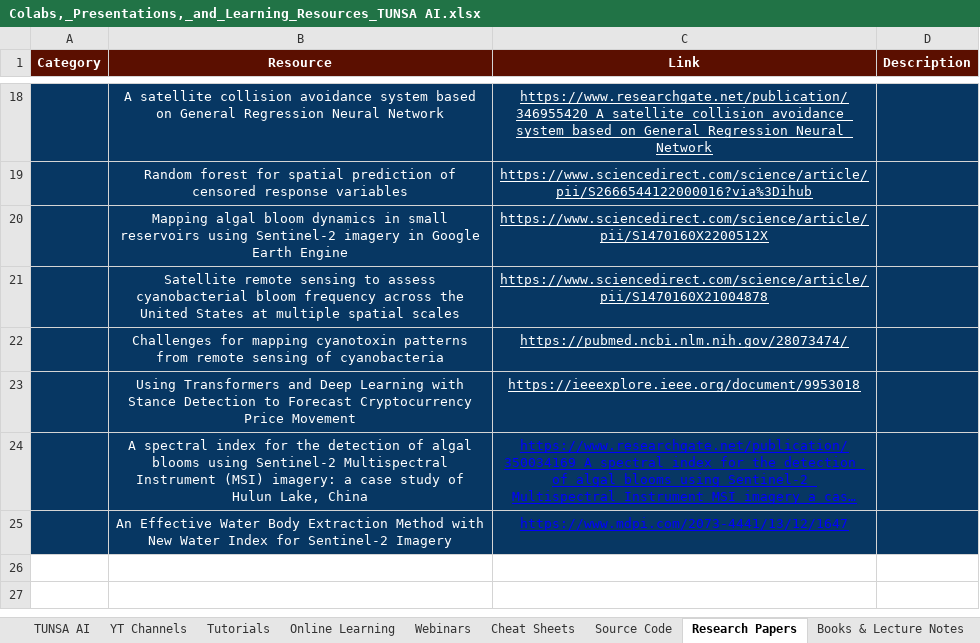
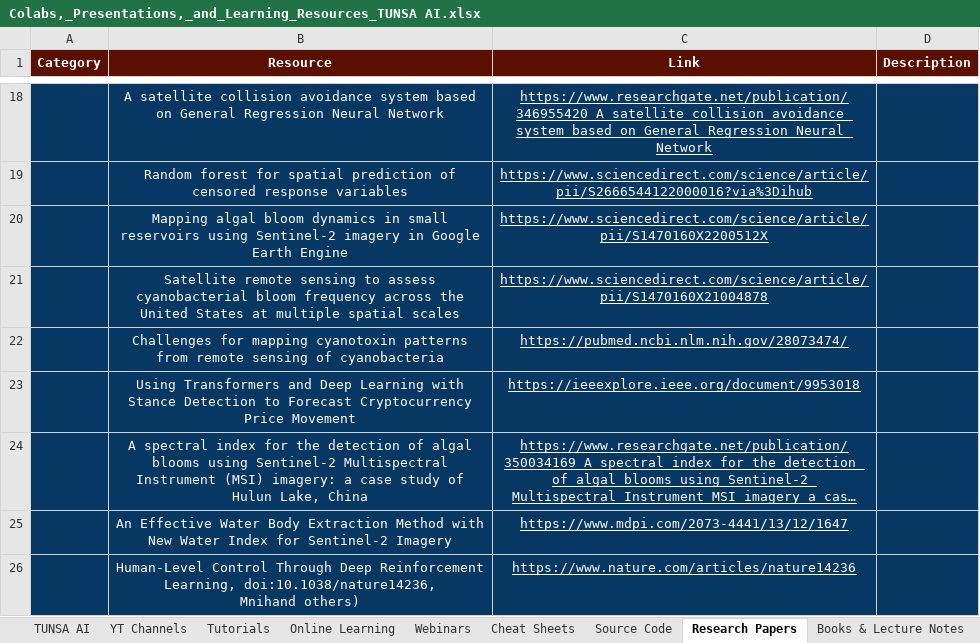
Before and after one commit to ElyesKhechine/tunsa-ai-projects-and-workshops, an Excel workbook: Colabs,_Presentations,_and_Learning_Resources_TUNSA AI.xlsx, sheet Research Papers, drawn as a sheet; only a part is shown, gaps mark what is left out; long unchanged cells end in …; values as stored, in another font and other column widths than the file's, no borders; charts and pictures not drawn; ↵ is a line break in a cell; the diff names each change by its address in the sheet, - before the commit and + after, or states it on an @@ line.

```diff
--- a/Colabs,_Presentations,_and_Learning_Resources_TUNSA AI.xlsx (sheet Research Papers)
+++ b/Colabs,_Presentations,_and_Learning_Resources_TUNSA AI.xlsx (sheet Research Papers)
-C24:C25 text colour: #0000FF
+C24:C25 text colour: #FFFFFF
+row 26:  | Human-Level Control Through Deep Reinforcement Learning, doi:10.1038/nature14236, ↵ Mnihand others) | https://www.nature.com/articles/nature14236
```
Also changed, not shown: sheet TUNSA AI, sheet Online Learning, sheet Datasets, sheet Books & Lecture Notes, sheet Source Code.
